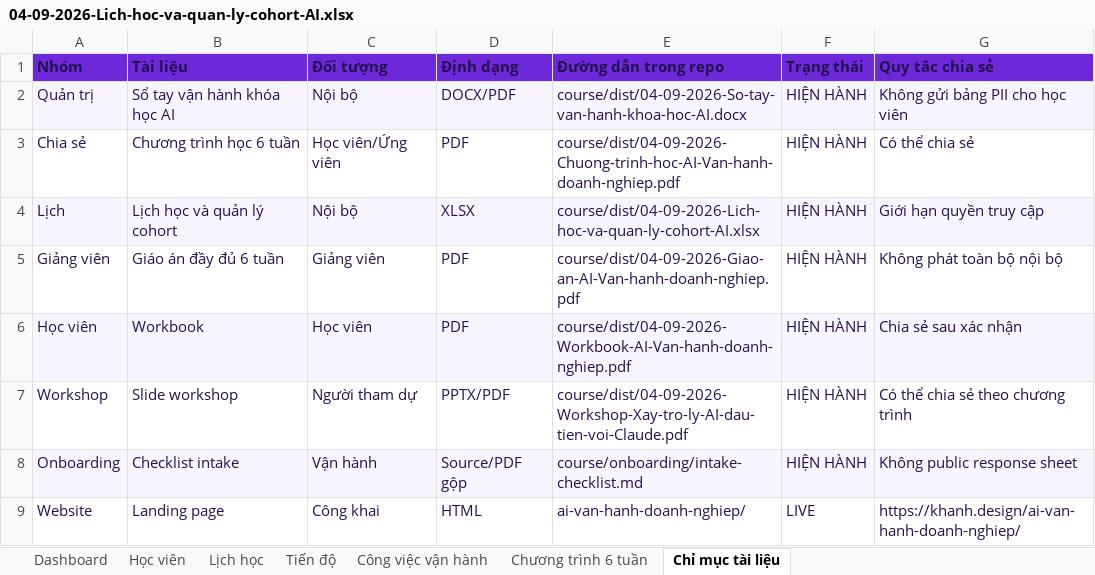
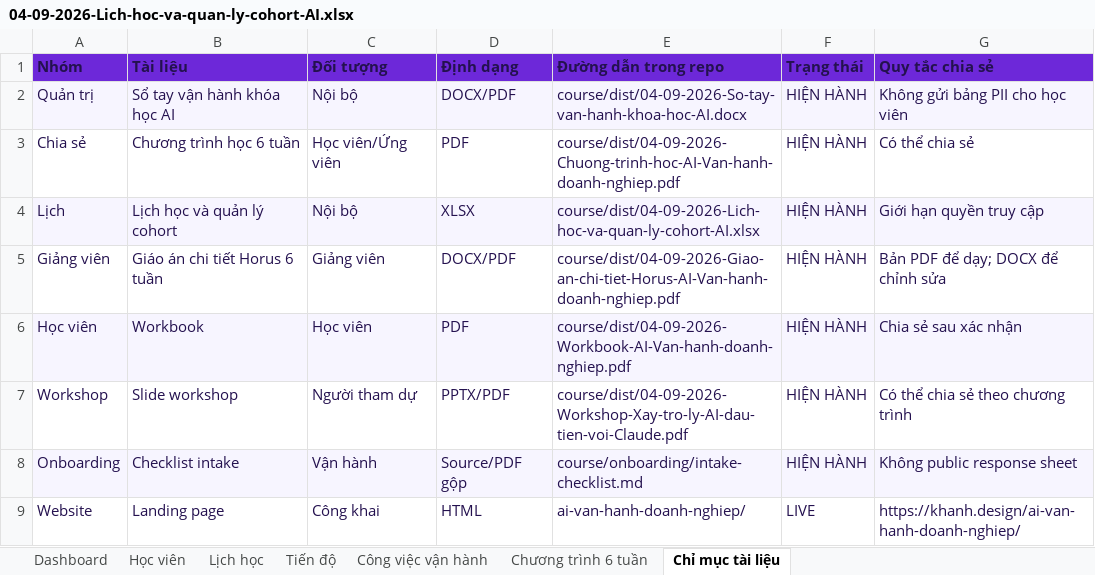
Before and after one commit to khanhdesignvn-cloud/khanh.design, an Excel workbook: course/dist/04-09-2026-Lich-hoc-va-quan-ly-cohort-AI.xlsx, sheet Chỉ mục tài liệu, drawn as a sheet; values as stored, in another font and other column widths than the file's, no borders; the diff names each change by its address in the sheet, - before the commit and + after, or states it on an @@ line.

Commit message:
feat: publish detailed Horus-style teaching guide

```diff
--- a/course/dist/04-09-2026-Lich-hoc-va-quan-ly-cohort-AI.xlsx (sheet Chỉ mục tài liệu)
+++ b/course/dist/04-09-2026-Lich-hoc-va-quan-ly-cohort-AI.xlsx (sheet Chỉ mục tài liệu)
-B5 (Tài liệu): Giáo án đầy đủ 6 tuần
+B5 (Tài liệu): Giáo án chi tiết Horus 6 tuần
-D5 (Định dạng): PDF
+D5 (Định dạng): DOCX/PDF
-E5 (Đường dẫn trong repo): course/dist/04-09-2026-Giao-an-AI-Van-hanh-doanh-nghiep.pdf
+E5 (Đường dẫn trong repo): course/dist/04-09-2026-Giao-an-chi-tiet-Horus-AI-Van-hanh-doanh-nghiep.pdf
-G5 (Quy tắc chia sẻ): Không phát toàn bộ nội bộ
+G5 (Quy tắc chia sẻ): Bản PDF để dạy; DOCX để chỉnh sửa
```
Also changed, not shown: 15 other files.
